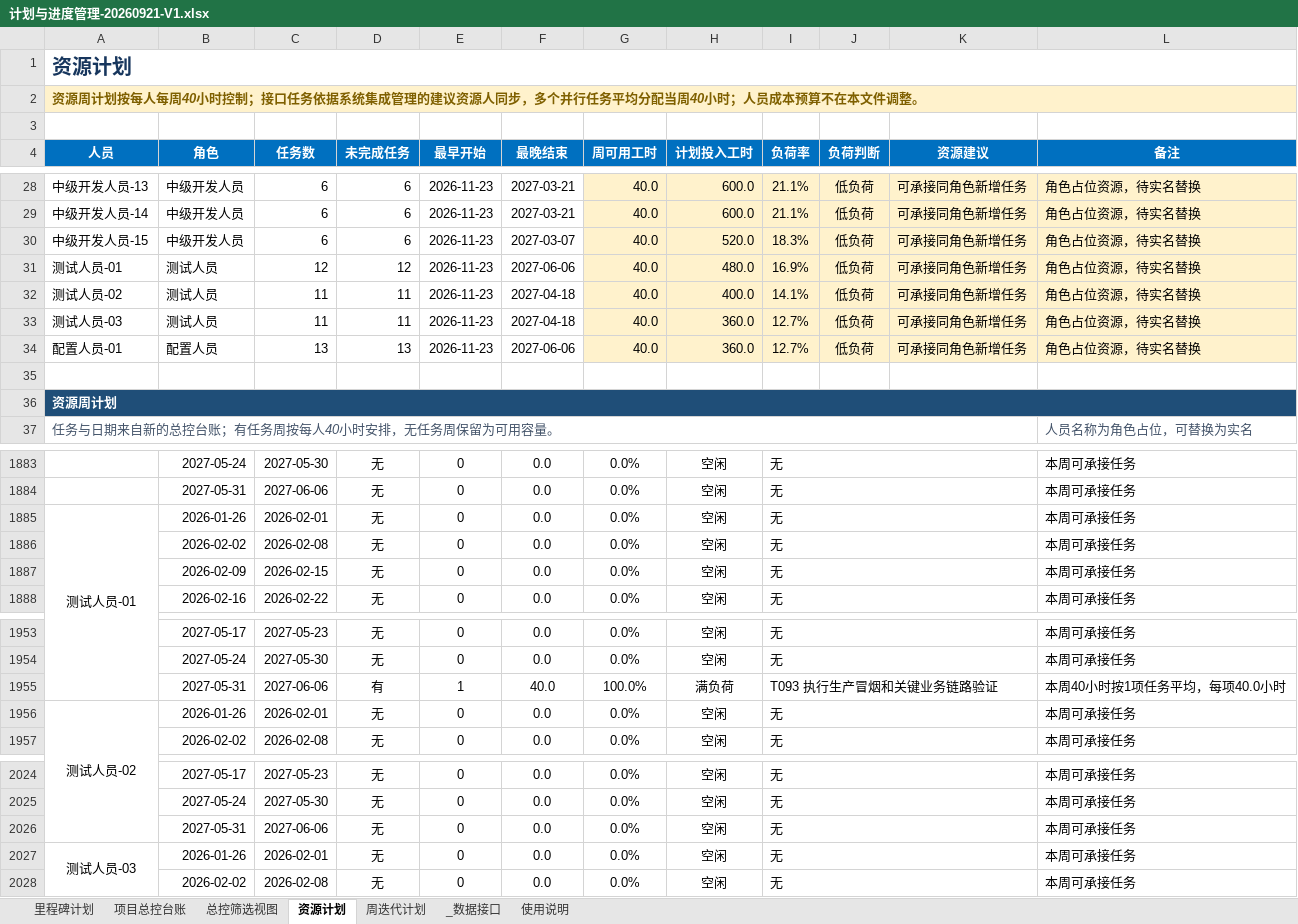
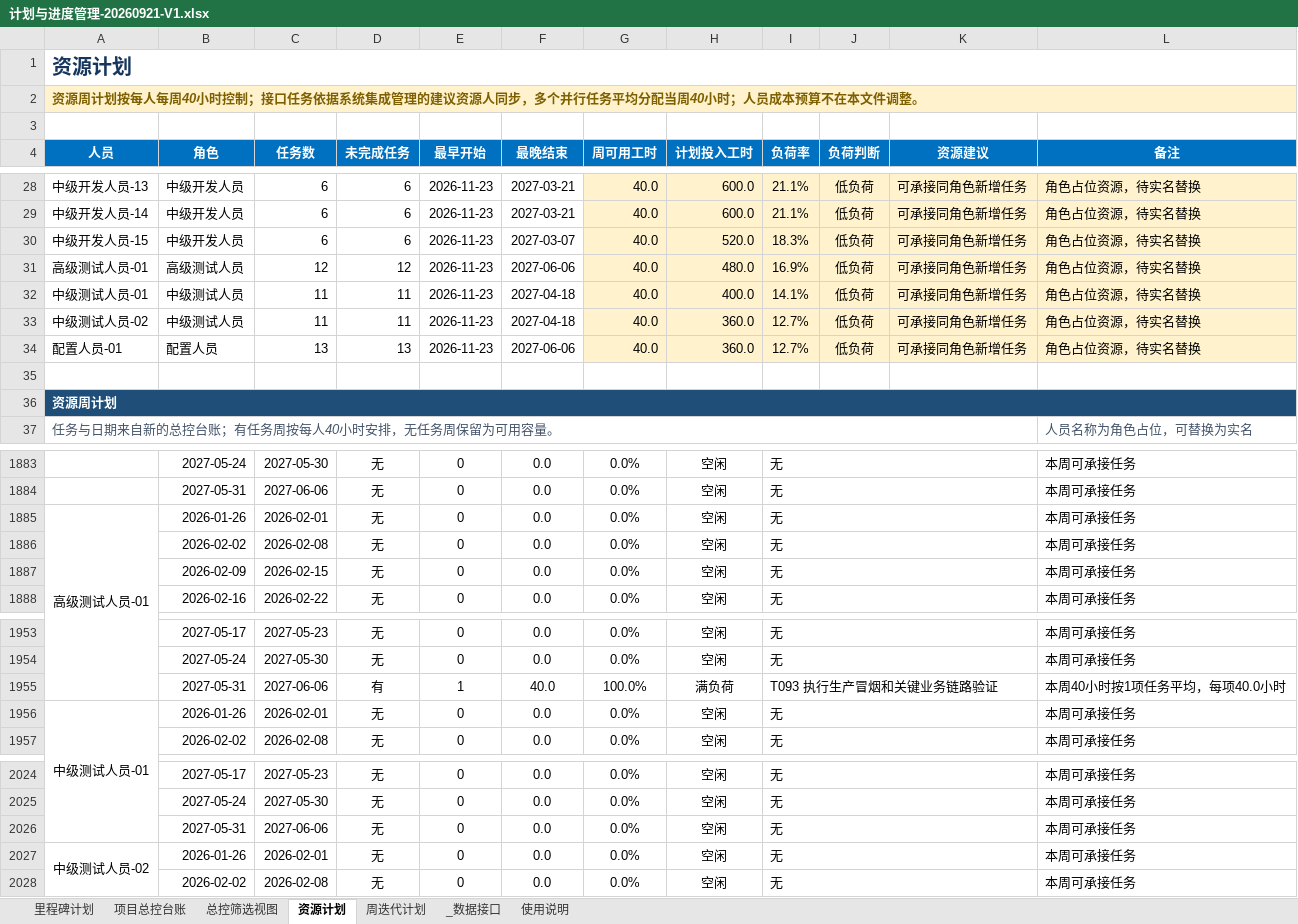
Before and after one commit to zhaolux/ai_pmo, an Excel workbook: 合同全生命周期管理系统-项目管理套件/02_计划与进度管理/计划与进度管理-20260921-V1.xlsx, sheet 资源计划, drawn as a sheet; only a part is shown, gaps mark what is left out; values as stored, in another font and other column widths than the file's, no borders; conditional formats not drawn; the diff names each change by its address in the sheet, - before the commit and + after, or states it on an @@ line.

```diff
--- a/合同全生命周期管理系统-项目管理套件/02_计划与进度管理/计划与进度管理-20260921-V1.xlsx (sheet 资源计划)
+++ b/合同全生命周期管理系统-项目管理套件/02_计划与进度管理/计划与进度管理-20260921-V1.xlsx (sheet 资源计划)
-A31 (人员): 测试人员-01
+A31 (人员): 高级测试人员-01
-B31 (角色): 测试人员
+B31 (角色): 高级测试人员
-A32 (人员): 测试人员-02
+A32 (人员): 中级测试人员-01
-B32:B33 (角色): 测试人员
+B32:B33 (角色): 中级测试人员
-A33 (人员): 测试人员-03
+A33 (人员): 中级测试人员-02
-A1885 (人员): 测试人员-01
+A1885 (人员): 高级测试人员-01
-A1956 (人员): 测试人员-02
+A1956 (人员): 中级测试人员-01
-A2027 (人员): 测试人员-03
+A2027 (人员): 中级测试人员-02
```
Also changed, not shown: sheet 总控筛选视图, sheet 项目总控台账, sheet 里程碑计划, sheet 周迭代计划, 合同全生命周期管理系统-项目管理套件/03_需求与范围管理/需求与范围管理-20260918-V7.xlsx, 合同全生命周期管理系统-项目管理套件/04_系统集成管理/系统集成管理-20260918-V1.xlsx, 10 other files.
